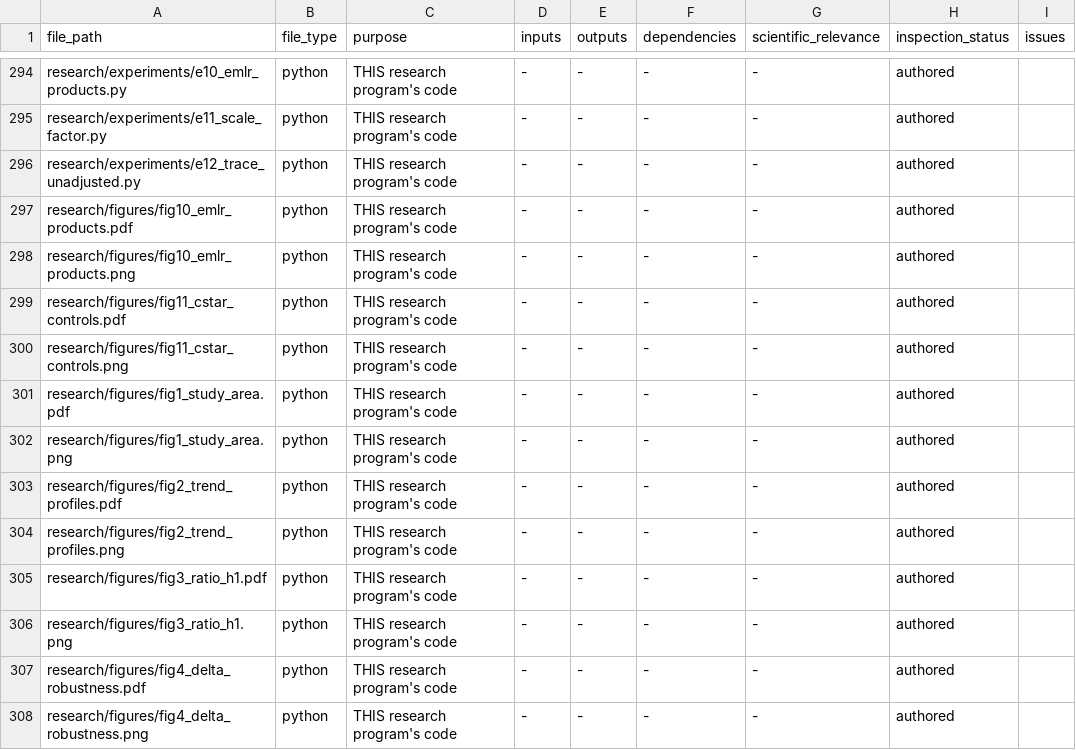
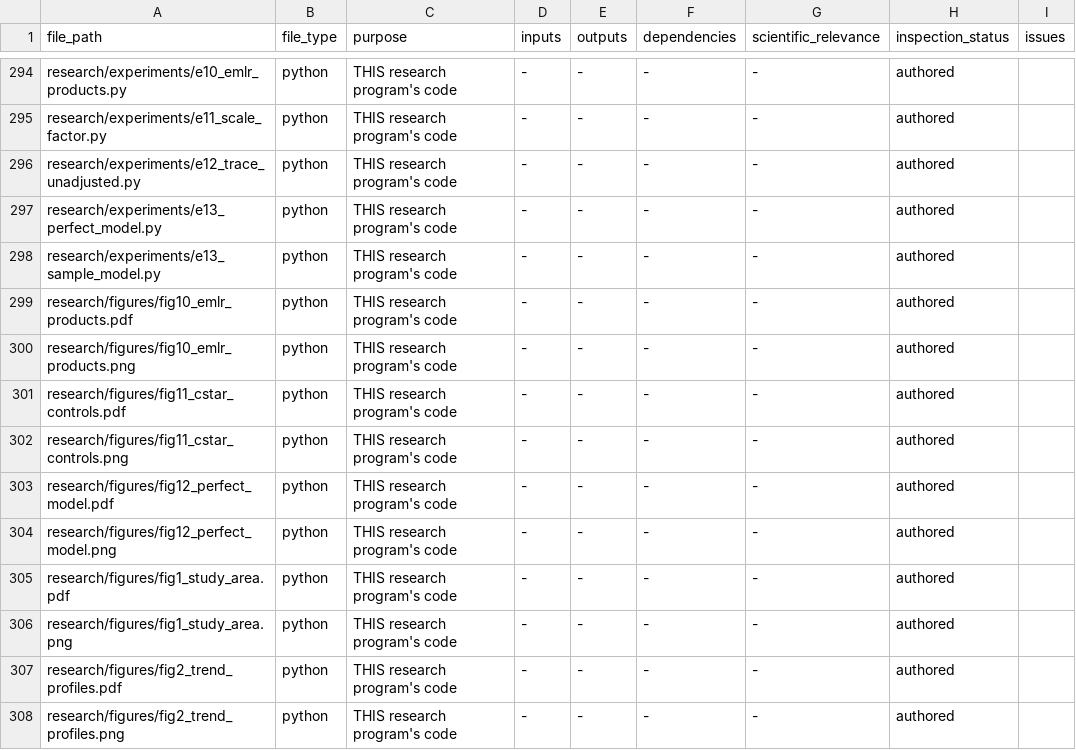
Before and after one commit to nikunj169/RE-project, a CSV file: research_docs/FILE_AUDIT.csv, drawn as a sheet; only a part is shown, gaps mark what is left out; the shorter side is filled out with more unchanged rows; the diff covers the shown part only.

```diff
--- a/research_docs/FILE_AUDIT.csv
+++ b/research_docs/FILE_AUDIT.csv
@@ -296,2 +296,4 @@ research/experiments/e11_scale_factor.py,python,THIS research program's code,-,-
 research/experiments/e12_trace_unadjusted.py,python,THIS research program's code,-,-,-,-,authored,
+research/experiments/e13_perfect_model.py,python,THIS research program's code,-,-,-,-,authored,
+research/experiments/e13_sample_model.py,python,THIS research program's code,-,-,-,-,authored,
 research/figures/fig10_emlr_products.pdf,python,THIS research program's code,-,-,-,-,authored,
@@ -300,2 +302,4 @@ research/figures/fig11_cstar_controls.pdf,python,THIS research program's code,-,
 research/figures/fig11_cstar_controls.png,python,THIS research program's code,-,-,-,-,authored,
+research/figures/fig12_perfect_model.pdf,python,THIS research program's code,-,-,-,-,authored,
+research/figures/fig12_perfect_model.png,python,THIS research program's code,-,-,-,-,authored,
 research/figures/fig1_study_area.pdf,python,THIS research program's code,-,-,-,-,authored,
```
Also changed, not shown: 16 added rows elsewhere in this file, 32 other files.
